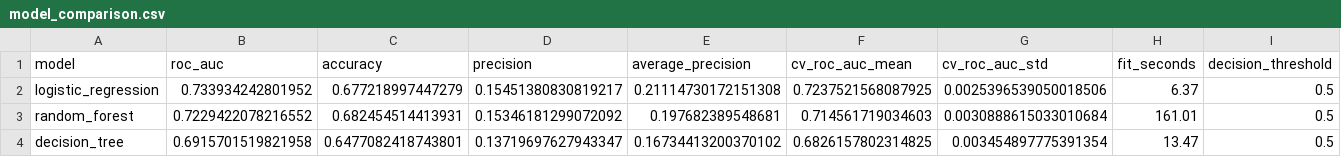
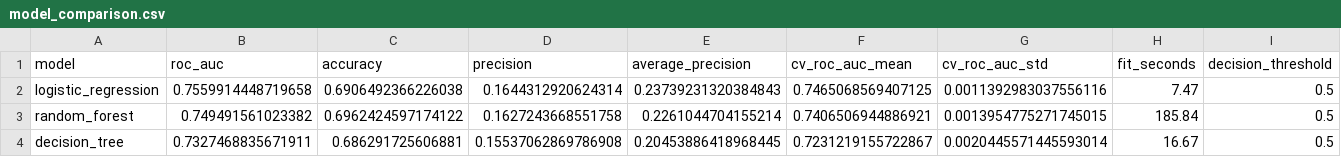
Before and after one commit to romuloarrivabene/ProjetoFinalPosFIA, a CSV file: data-platform/Model/artifacts/model_comparison.csv, drawn as a sheet.

```diff
--- a/data-platform/Model/artifacts/model_comparison.csv
+++ b/data-platform/Model/artifacts/model_comparison.csv
@@ -1,4 +1,4 @@
 model,roc_auc,accuracy,precision,average_precision,cv_roc_auc_mean,cv_roc_auc_std,fit_seconds,decision_threshold
-logistic_regression,0.733934242801952,0.677218997447279,0.15451380830819217,0.21114730172151308,0.7237521568087925,0.0025396539050018506,6.37,0.5
-random_forest,0.7229422078216552,0.682454514413931,0.15346181299072092,0.197682389548681,0.714561719034603,0.0030888615033010684,161.01,0.5
-decision_tree,0.6915701519821958,0.6477082418743801,0.13719697627943347,0.16734413200370102,0.6826157802314825,0.003454897775391354,13.47,0.5
+logistic_regression,0.7559914448719658,0.6906492366226038,0.1644312920624314,0.23739231320384843,0.7465068569407125,0.0011392983037556116,7.47,0.5
+random_forest,0.749491561023382,0.6962424597174122,0.1627243668551758,0.2261044704155214,0.7406506944886921,0.0013954775271745015,185.84,0.5
+decision_tree,0.7327468835671911,0.686291725606881,0.15537062869786908,0.20453886418968445,0.7231219155722867,0.0020445571445593014,16.67,0.5
```
Also changed, not shown: 8 other files.
